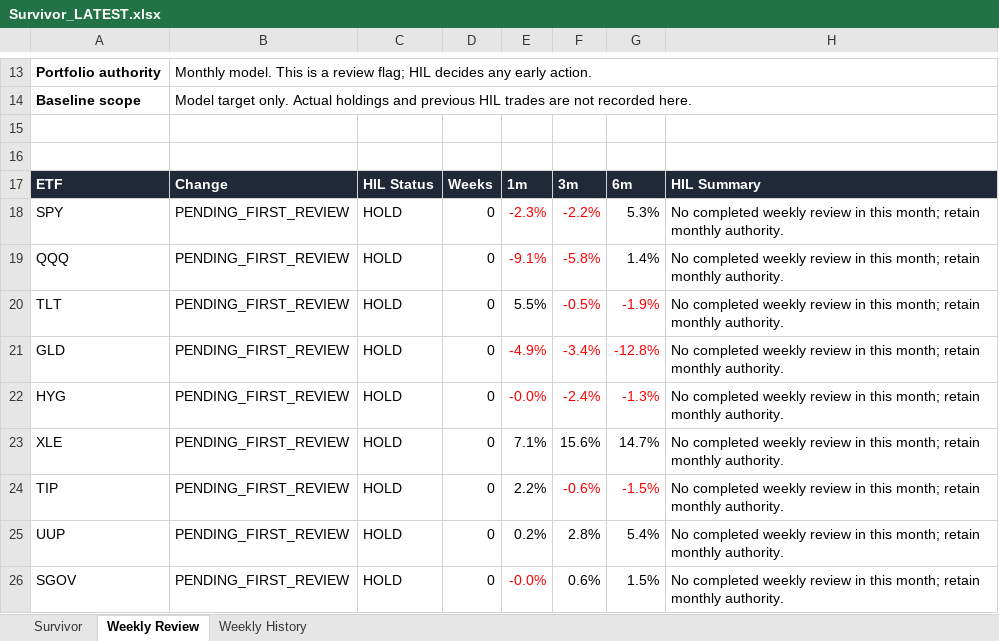
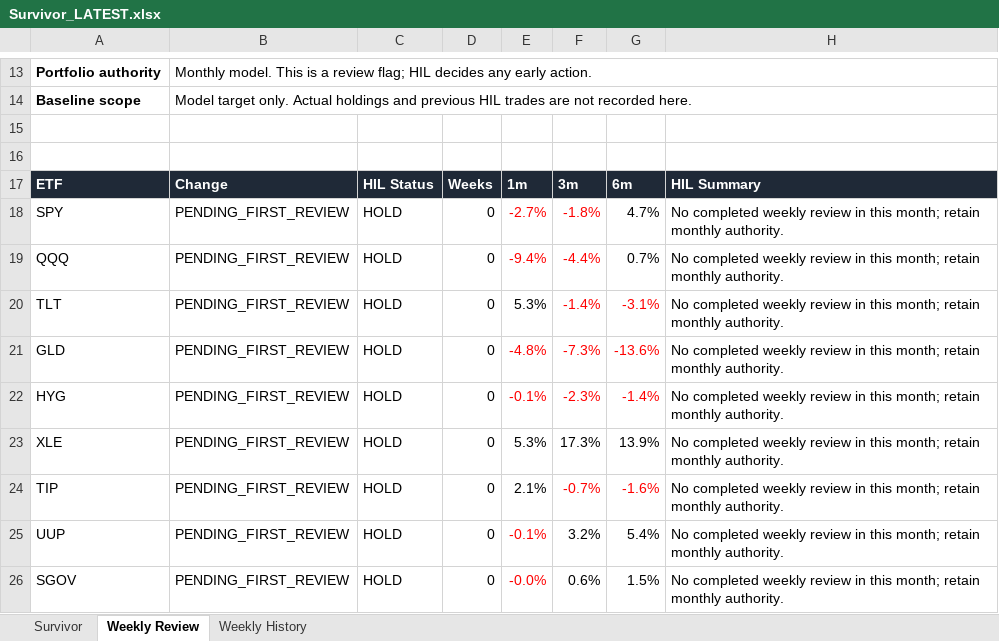
Before and after one commit to DarkMoonv1/NEFTy, an Excel workbook: Survivor_LATEST.xlsx, sheet Weekly Review, drawn as a sheet; only a part is shown, gaps mark what is left out; values as stored, in another font and other column widths than the file's, no borders; the diff names each change by its address in the sheet, - before the commit and + after, or states it on an @@ line.

```diff
--- a/Survivor_LATEST.xlsx (sheet Weekly Review)
+++ b/Survivor_LATEST.xlsx (sheet Weekly Review)
-E18: -2.3%
+E18: -2.7%
-F18: -2.2%
+F18: -1.8%
-G18: 5.3%
+G18: 4.7%
-E19: -9.1%
+E19: -9.4%
-F19: -5.8%
+F19: -4.4%
-G19: 1.4%
+G19: 0.7%
-E20: 5.5%
+E20: 5.3%
-F20: -0.5%
+F20: -1.4%
-G20: -1.9%
+G20: -3.1%
-E21: -4.9%
+E21: -4.8%
-F21: -3.4%
+F21: -7.3%
-G21: -12.8%
+G21: -13.6%
-E22: -0.0%
+E22: -0.1%
-F22: -2.4%
+F22: -2.3%
-G22: -1.3%
+G22: -1.4%
-E23: 7.1%
+E23: 5.3%
-F23: 15.6%
+F23: 17.3%
-G23: 14.7%
+G23: 13.9%
-E24: 2.2%
+E24: 2.1%
-F24: -0.6%
+F24: -0.7%
-G24: -1.5%
+G24: -1.6%
-E25: 0.2%
+E25: -0.1%
-E25 text colour: black
+E25 text colour: #FF0000
-F25: 2.8%
+F25: 3.2%
```
Also changed, not shown: sheet Survivor.
